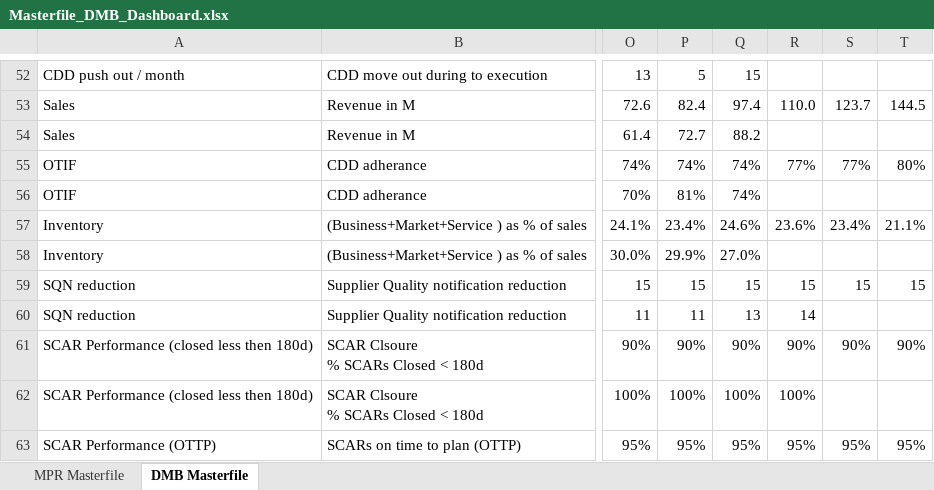
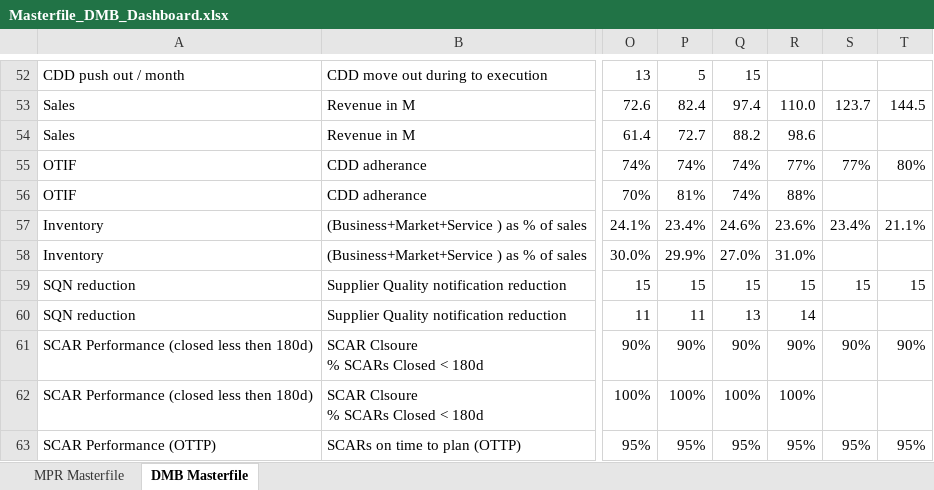
Before and after one commit to pratibha131/DMB-Dashboard, an Excel workbook: data/Masterfile_DMB_Dashboard.xlsx, sheet DMB Masterfile, drawn as a sheet; only a part is shown, gaps mark what is left out; values as stored, in another font and other column widths than the file's, no borders; table styles not drawn; the diff names each change by its address in the sheet, - before the commit and + after, or states it on an @@ line.

Commit message:
Auto-sync Masterfile_DMB_Dashboard.xlsx from SharePoint via live sync [skip ci]

```diff
--- a/data/Masterfile_DMB_Dashboard.xlsx (sheet DMB Masterfile)
+++ b/data/Masterfile_DMB_Dashboard.xlsx (sheet DMB Masterfile)
-R54: (empty)
+R54: 98.6
-R56: (empty)
+R56: 88%
-R58: (empty)
+R58: 31.0%
```
